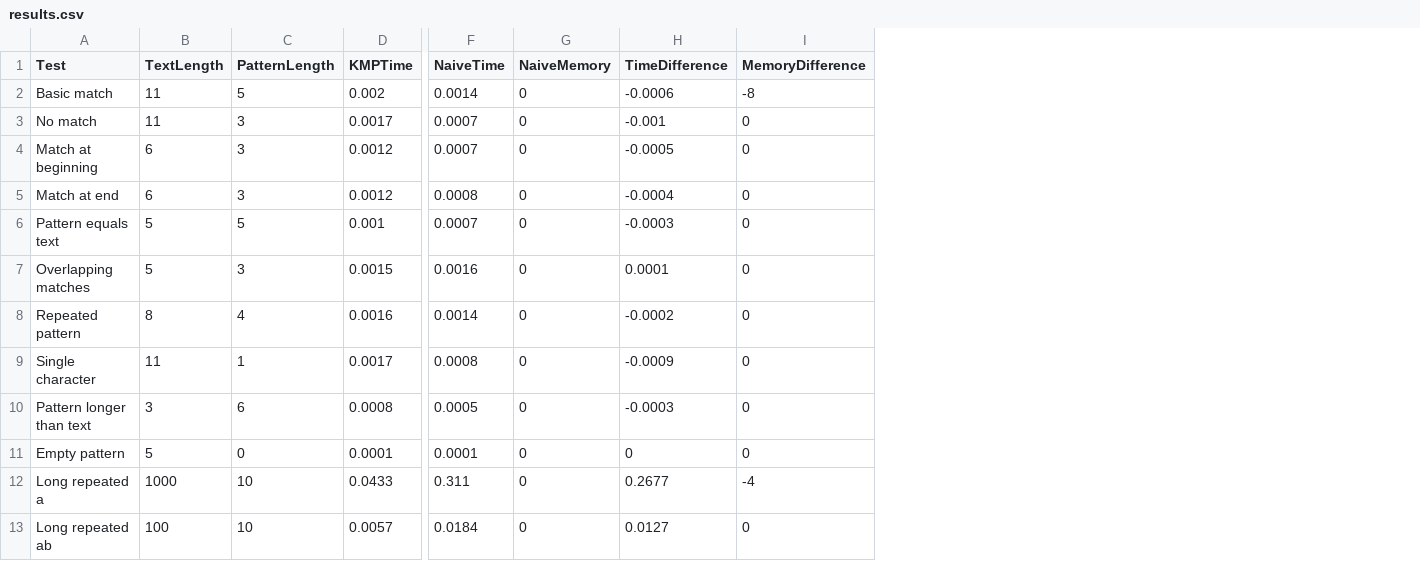
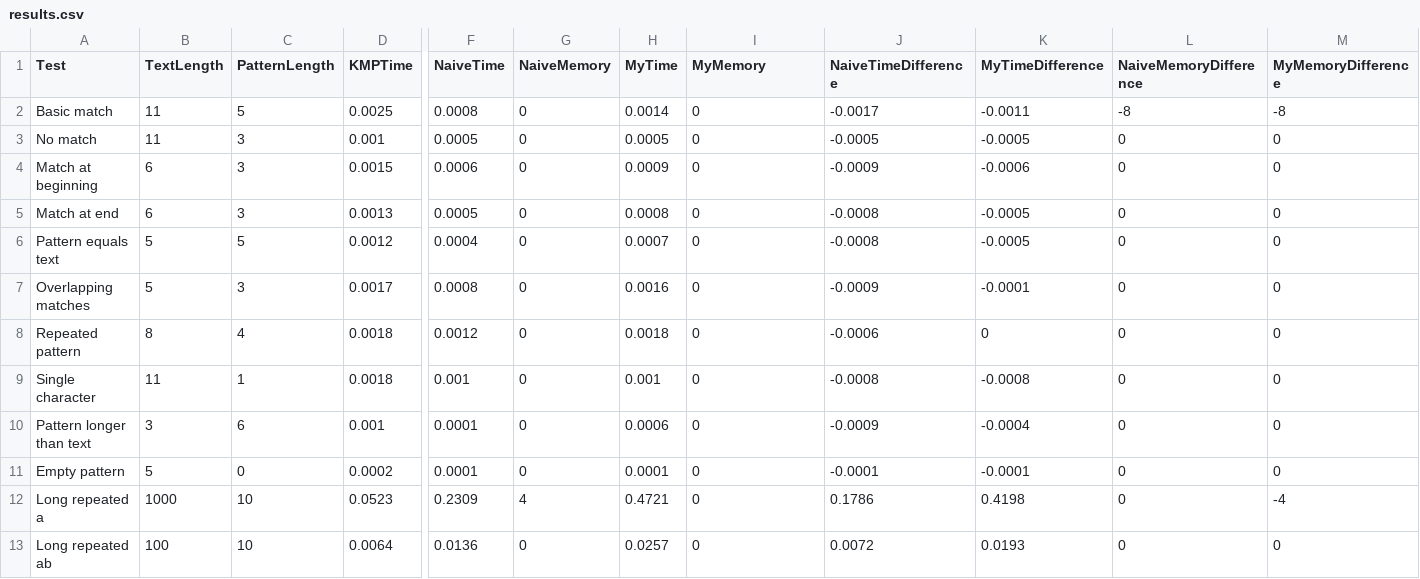
Before and after one commit to luke-j-davis/KMP_Advanced_Software_Assessment_1, a CSV file: results.csv, drawn as a sheet; only a part is shown, gaps mark what is left out; removed rows and columns are numbered as before the commit, all else as after; the diff covers the shown part only; the diff names each change by its address in the sheet, - before the commit and + after, or states it on an @@ line.

```diff
--- a/results.csv
+++ b/results.csv
-column H (TimeDifference), rows 2-13: -0.0006 | -0.001 | -0.0005 | -0.0004 | -0.0003 | 0.0001 | -0.0002 | -0.0009 | -0.0003 | 0 | 0.2677 | 0.0127
+column H (MyTime), rows 2-13: 0.0014 | 0.0005 | 0.0009 | 0.0008 | 0.0007 | 0.0016 | 0.0018 | 0.001 | 0.0006 | 0.0001 | 0.4721 | 0.0257
+column J (NaiveTimeDifference), rows 2-13: -0.0017 | -0.0005 | -0.0009 | -0.0008 | -0.0008 | -0.0009 | -0.0006 | -0.0008 | -0.0009 | -0.0001 | 0.1786 | 0.0072
+column K (MyTimeDifference), rows 2-13: -0.0011 | -0.0005 | -0.0006 | -0.0005 | -0.0005 | -0.0001 | 0 | -0.0008 | -0.0004 | -0.0001 | 0.4198 | 0.0193
+column L (NaiveMemoryDifference), rows 2-13: -8 | 0 | 0 | 0 | 0 | 0 | 0 | 0 | 0 | 0 | 0 | 0
+column M (MyMemoryDifference), rows 2-13: -8 | 0 | 0 | 0 | 0 | 0 | 0 | 0 | 0 | 0 | -4 | 0
-I1: MemoryDifference
+I1: MyMemory
-D2 (KMPTime): 0.002
+D2 (KMPTime): 0.0025
-F2 (NaiveTime): 0.0014
+F2 (NaiveTime): 0.0008
-I2 (MyMemory): -8
+I2 (MyMemory): 0
-D3 (KMPTime): 0.0017
+D3 (KMPTime): 0.001
-F3 (NaiveTime): 0.0007
+F3 (NaiveTime): 0.0005
-D4 (KMPTime): 0.0012
+D4 (KMPTime): 0.0015
-F4 (NaiveTime): 0.0007
+F4 (NaiveTime): 0.0006
-D5 (KMPTime): 0.0012
+D5 (KMPTime): 0.0013
-F5 (NaiveTime): 0.0008
+F5 (NaiveTime): 0.0005
-D6 (KMPTime): 0.001
+D6 (KMPTime): 0.0012
-F6 (NaiveTime): 0.0007
+F6 (NaiveTime): 0.0004
-D7 (KMPTime): 0.0015
+D7 (KMPTime): 0.0017
-F7 (NaiveTime): 0.0016
+F7 (NaiveTime): 0.0008
-D8 (KMPTime): 0.0016
+D8 (KMPTime): 0.0018
-F8 (NaiveTime): 0.0014
+F8 (NaiveTime): 0.0012
-D9 (KMPTime): 0.0017
+D9 (KMPTime): 0.0018
-F9 (NaiveTime): 0.0008
+F9 (NaiveTime): 0.001
-D10 (KMPTime): 0.0008
+D10 (KMPTime): 0.001
-F10 (NaiveTime): 0.0005
+F10 (NaiveTime): 0.0001
-D11 (KMPTime): 0.0001
+D11 (KMPTime): 0.0002
-D12 (KMPTime): 0.0433
+D12 (KMPTime): 0.0523
-F12 (NaiveTime): 0.311
+F12 (NaiveTime): 0.2309
-G12 (NaiveMemory): 0
+G12 (NaiveMemory): 4
-I12 (MyMemory): -4
+I12 (MyMemory): 0
-D13 (KMPTime): 0.0057
+D13 (KMPTime): 0.0064
-F13 (NaiveTime): 0.0184
+F13 (NaiveTime): 0.0136
```
Also changed, not shown: 103 edited cells elsewhere in this file, 2 other files.
